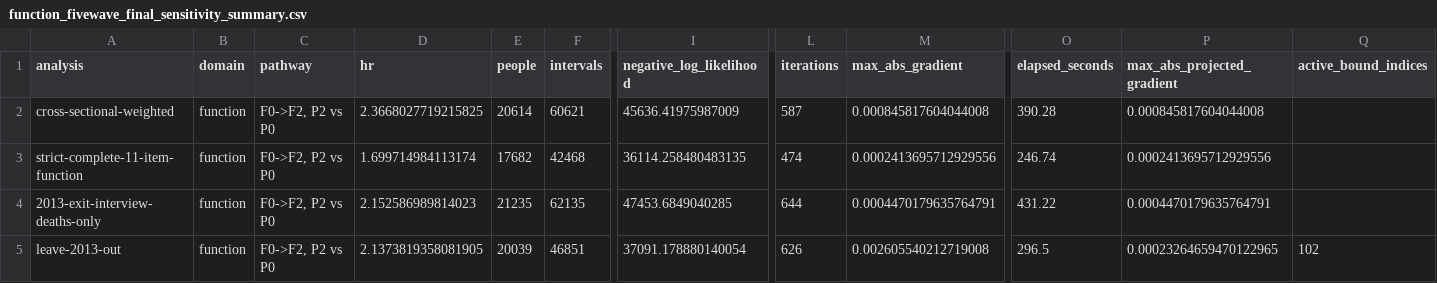
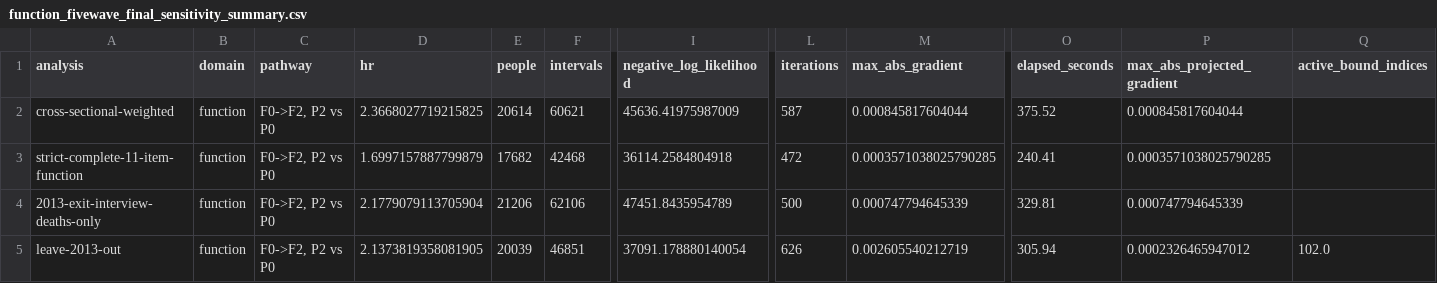
Before and after one commit to lanxinouyang/CHARLS-pain-function-multistate, a CSV file: source_data/function_fivewave_final_sensitivity_summary.csv, drawn as a sheet; only a part is shown, gaps mark what is left out; the diff names each change by its address in the sheet, - before the commit and + after, or states it on an @@ line.

```diff
--- a/source_data/function_fivewave_final_sensitivity_summary.csv
+++ b/source_data/function_fivewave_final_sensitivity_summary.csv
-M2 (max_abs_gradient): 0.000845817604044008
+M2 (max_abs_gradient): 0.000845817604044
-O2 (elapsed_seconds): 390.28
+O2 (elapsed_seconds): 375.52
-P2 (max_abs_projected_gradient): 0.000845817604044008
+P2 (max_abs_projected_gradient): 0.000845817604044
-D3 (hr): 1.699714984113174
+D3 (hr): 1.6997157887799879
-I3 (negative_log_likelihood): 36114.258480483135
+I3 (negative_log_likelihood): 36114.2584804918
-L3 (iterations): 474
+L3 (iterations): 472
-M3 (max_abs_gradient): 0.0002413695712929556
+M3 (max_abs_gradient): 0.0003571038025790285
-O3 (elapsed_seconds): 246.74
+O3 (elapsed_seconds): 240.41
-P3 (max_abs_projected_gradient): 0.0002413695712929556
+P3 (max_abs_projected_gradient): 0.0003571038025790285
-D4 (hr): 2.152586989814023
+D4 (hr): 2.1779079113705904
-E4 (people): 21235
+E4 (people): 21206
-F4 (intervals): 62135
+F4 (intervals): 62106
-I4 (negative_log_likelihood): 47453.6849040285
+I4 (negative_log_likelihood): 47451.8435954789
-L4 (iterations): 644
+L4 (iterations): 500
-M4 (max_abs_gradient): 0.0004470179635764791
+M4 (max_abs_gradient): 0.000747794645339
-O4 (elapsed_seconds): 431.22
+O4 (elapsed_seconds): 329.81
-P4 (max_abs_projected_gradient): 0.0004470179635764791
+P4 (max_abs_projected_gradient): 0.000747794645339
-M5 (max_abs_gradient): 0.002605540212719008
+M5 (max_abs_gradient): 0.002605540212719
-O5 (elapsed_seconds): 296.5
+O5 (elapsed_seconds): 305.94
-P5 (max_abs_projected_gradient): 0.00023264659470122965
+P5 (max_abs_projected_gradient): 0.0002326465947012
-Q5 (active_bound_indices): 102
+Q5 (active_bound_indices): 102.0
```
Also changed, not shown: source_data/Fig1_cohort_flow_source.csv, source_data/Fig4_model_selection_source.csv, 24 other files.
